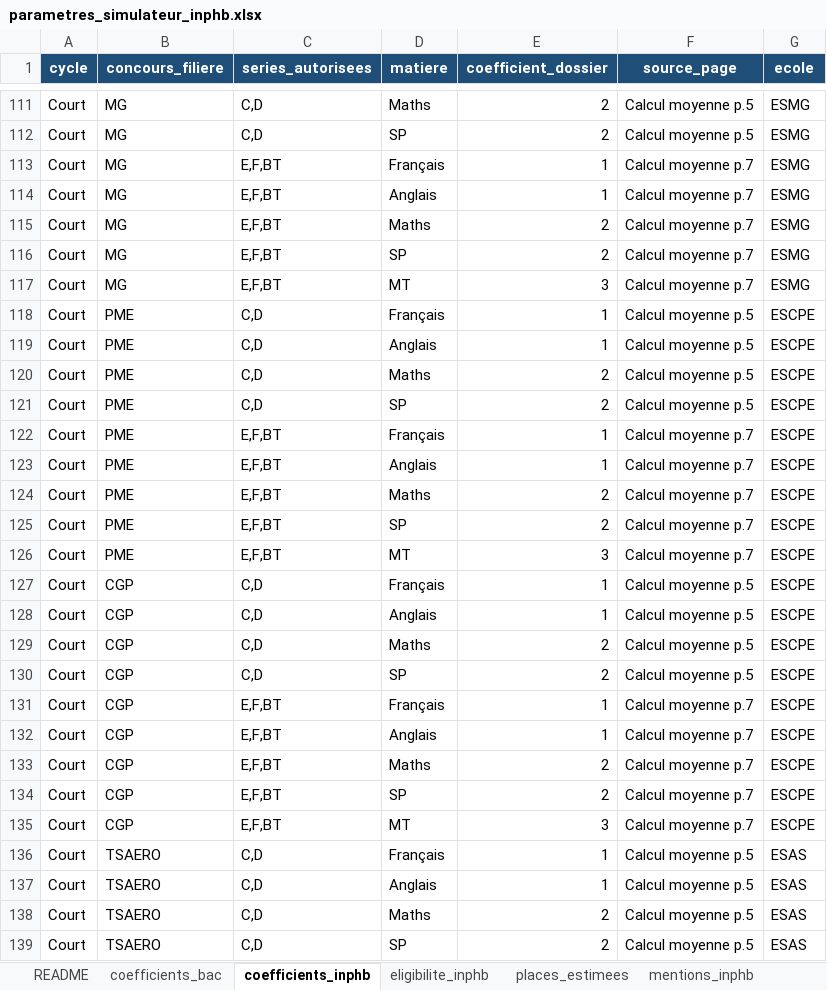
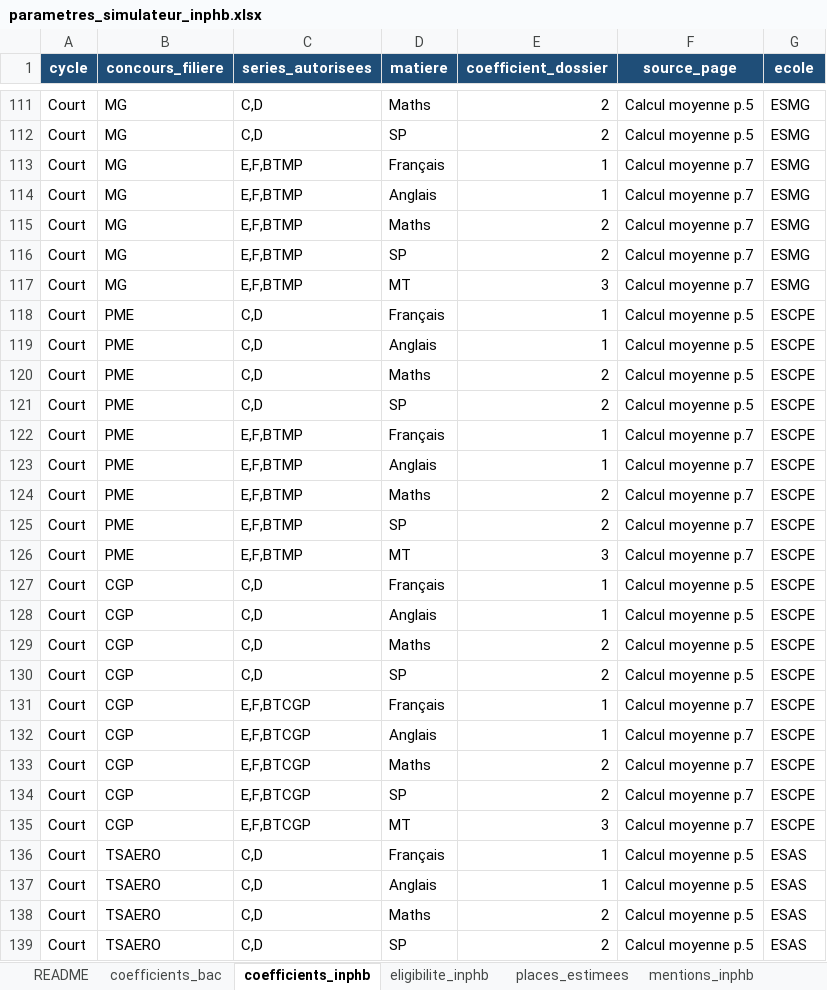
Before and after one commit to rkonan/simulateur-inphb, an Excel workbook: parametres_simulateur_inphb.xlsx, sheet coefficients_inphb, drawn as a sheet; only a part is shown, gaps mark what is left out; values as stored, in another font and other column widths than the file's, no borders; table styles not drawn; the diff covers the shown part only; the diff names each change by its address in the sheet, - before the commit and + after, or states it on an @@ line.

```diff
--- a/parametres_simulateur_inphb.xlsx (sheet coefficients_inphb)
+++ b/parametres_simulateur_inphb.xlsx (sheet coefficients_inphb)
-C113:C117 (series_autorisees): E,F,BT
+C113:C117 (series_autorisees): E,F,BTMP
-C122:C126 (series_autorisees): E,F,BT
+C122:C126 (series_autorisees): E,F,BTMP
-C131:C135 (series_autorisees): E,F,BT
+C131:C135 (series_autorisees): E,F,BTCGP
```
Also changed, not shown: 15 edited cells elsewhere in this sheet, sheet groupes_matieres, sheet coefficients_bac, sheet eligibilite_inphb, 1 other file.
